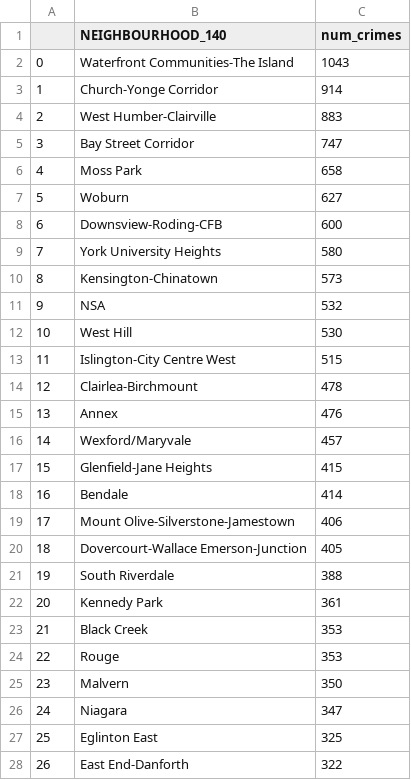
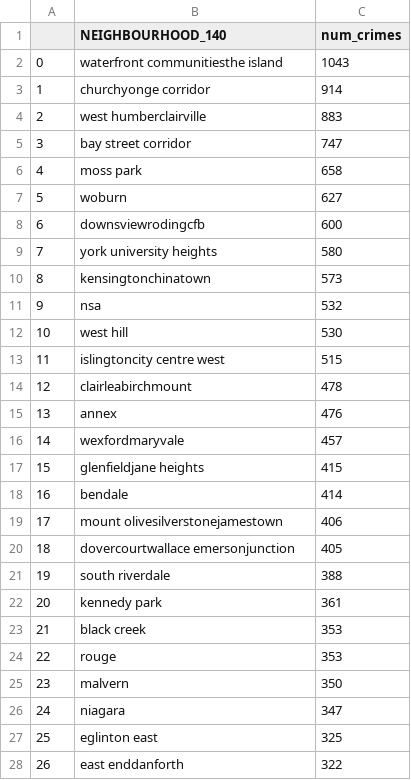
Before and after one commit to michellefilipaa/SSML_TermProject, a CSV file: data/crime/by_neighbourhood/2014crimes_per_neighbourhood.csv, drawn as a sheet; only a part is shown; the diff covers the shown part only.

```diff
--- a/data/crime/by_neighbourhood/2014crimes_per_neighbourhood.csv
+++ b/data/crime/by_neighbourhood/2014crimes_per_neighbourhood.csv
@@ -1,28 +1,28 @@
 ,NEIGHBOURHOOD_140,num_crimes
-0,Waterfront Communities-The Island,1043
-1,Church-Yonge Corridor,914
-2,West Humber-Clairville,883
-3,Bay Street Corridor,747
-4,Moss Park,658
-5,Woburn,627
-6,Downsview-Roding-CFB,600
-7,York University Heights,580
-8,Kensington-Chinatown,573
-9,NSA,532
-10,West Hill,530
-11,Islington-City Centre West,515
-12,Clairlea-Birchmount,478
-13,Annex,476
-14,Wexford/Maryvale,457
-15,Glenfield-Jane Heights,415
-16,Bendale,414
-17,Mount Olive-Silverstone-Jamestown,406
-18,Dovercourt-Wallace Emerson-Junction,405
-19,South Riverdale,388
-20,Kennedy Park,361
-21,Black Creek,353
-22,Rouge,353
-23,Malvern,350
-24,Niagara,347
-25,Eglinton East,325
-26,East End-Danforth,322
+0,waterfront communitiesthe island,1043
+1,churchyonge corridor,914
+2,west humberclairville,883
+3,bay street corridor,747
+4,moss park,658
+5,woburn,627
+6,downsviewrodingcfb,600
+7,york university heights,580
+8,kensingtonchinatown,573
+9,nsa,532
+10,west hill,530
+11,islingtoncity centre west,515
+12,clairleabirchmount,478
+13,annex,476
+14,wexfordmaryvale,457
+15,glenfieldjane heights,415
+16,bendale,414
+17,mount olivesilverstonejamestown,406
+18,dovercourtwallace emersonjunction,405
+19,south riverdale,388
+20,kennedy park,361
+21,black creek,353
+22,rouge,353
+23,malvern,350
+24,niagara,347
+25,eglinton east,325
+26,east enddanforth,322
```
Also changed, not shown: 114 edited cells elsewhere in this file, data/crime/by_neighbourhood/2015crimes_per_neighbourhood.csv, data/crime/by_neighbourhood/2016crimes_per_neighbourhood.csv, 16 other files.
